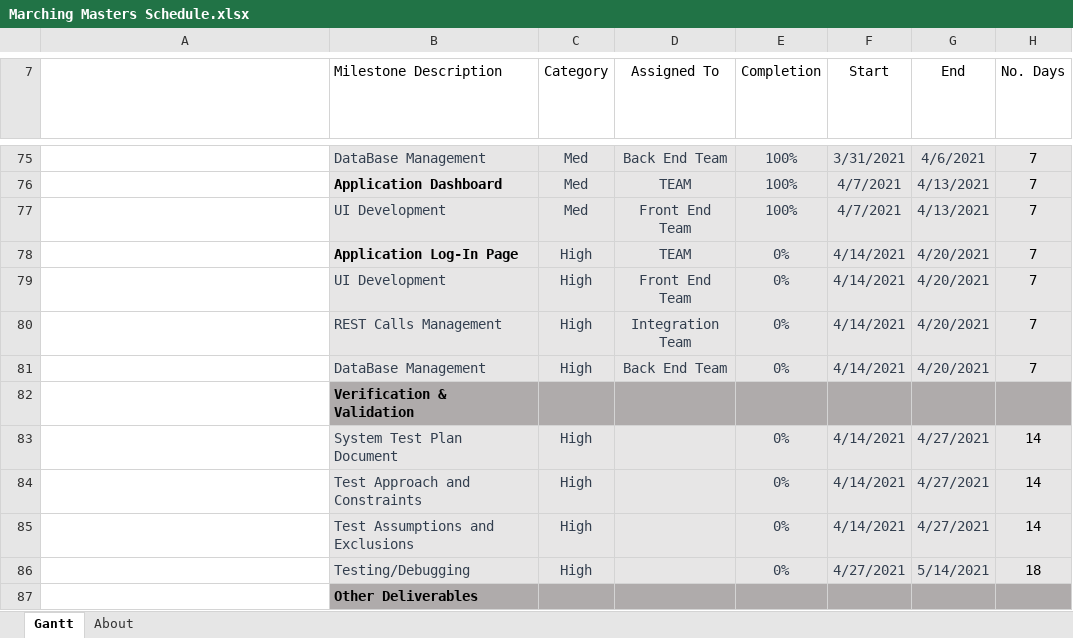
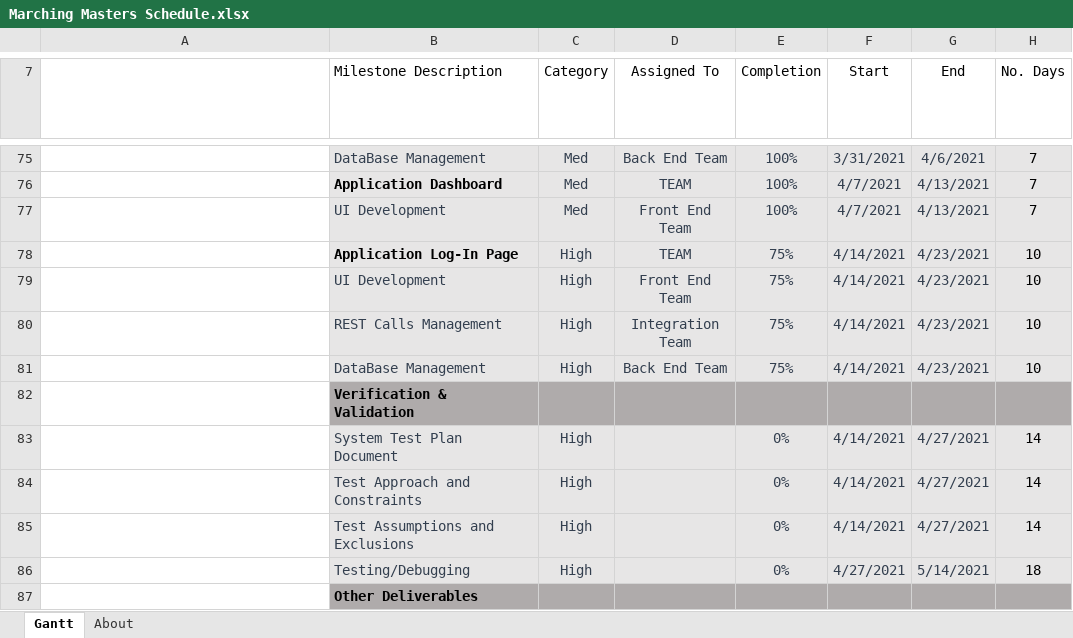
Before and after one commit to Bbulicki/MarchingMasters, an Excel workbook: Documents/Meeting Updates/Marching Masters Schedule.xlsx, sheet Gantt, drawn as a sheet; only a part is shown, gaps mark what is left out; long unchanged cells end in …; values as stored, in another font and other column widths than the file's, no borders; charts and pictures and conditional formats and table styles not drawn; the diff names each change by its address in the sheet, - before the commit and + after, or states it on an @@ line.

Commit message:
Week Update

```diff
--- a/Documents/Meeting Updates/Marching Masters Schedule.xlsx (sheet Gantt)
+++ b/Documents/Meeting Updates/Marching Masters Schedule.xlsx (sheet Gantt)
-E78:E81 (Completion): 0%
+E78:E81 (Completion): 75%
-G78:G81 (End): 4/20/2021
+G78:G81 (End): 4/23/2021
-H78:H81 (No. Days): 7
+H78:H81 (No. Days): 10
```
Also changed, not shown: 1 other file.
